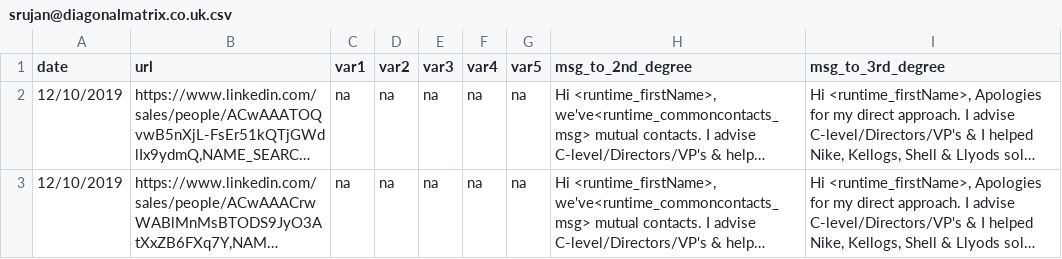
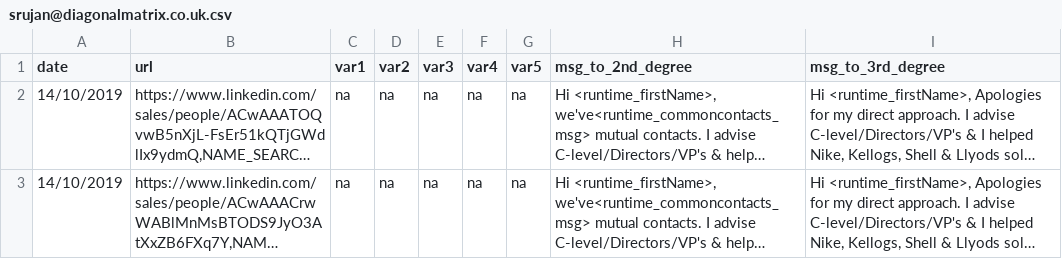
Before and after one commit to Srujan-DiagonalMatrix/linkedin, a CSV file: I_O/decrypt/srujan@diagonalmatrix.co.uk.csv, drawn as a sheet; long unchanged cells end in …; the diff names each change by its address in the sheet, - before the commit and + after, or states it on an @@ line.

```diff
--- a/I_O/decrypt/srujan@diagonalmatrix.co.uk.csv
+++ b/I_O/decrypt/srujan@diagonalmatrix.co.uk.csv
-A2:A3 (date): 12/10/2019
+A2:A3 (date): 14/10/2019
```
Also changed, not shown: 2 other files.
